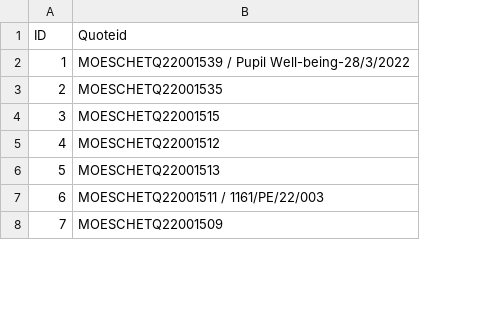
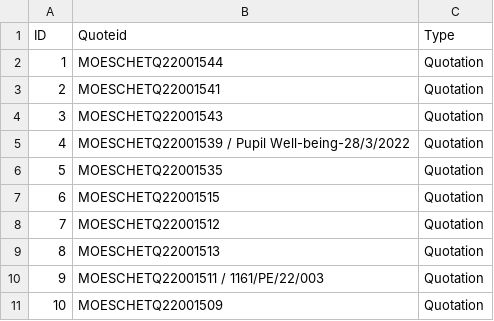
Before and after one commit to lambda100/sct9-diamond-proj1, a CSV file: output csv/tenderid.csv, drawn as a sheet; only a part is shown; addresses are those after the commit; the diff names each change by its address in the sheet, - before the commit and + after, or states it on an @@ line.

Commit message:
Update GetTenderid and Awarded

```diff
--- a/output csv/tenderid.csv
+++ b/output csv/tenderid.csv
+column C (Type), rows 5-11: all Quotation
+row 2: 1 | MOESCHETQ22001544 | Quotation
+row 3: 2 | MOESCHETQ22001541 | Quotation
+row 4: 3 | MOESCHETQ22001543 | Quotation
@@ column A (ID) renumbered from row 5 down @@
```
Also changed, not shown: 7 other files.
